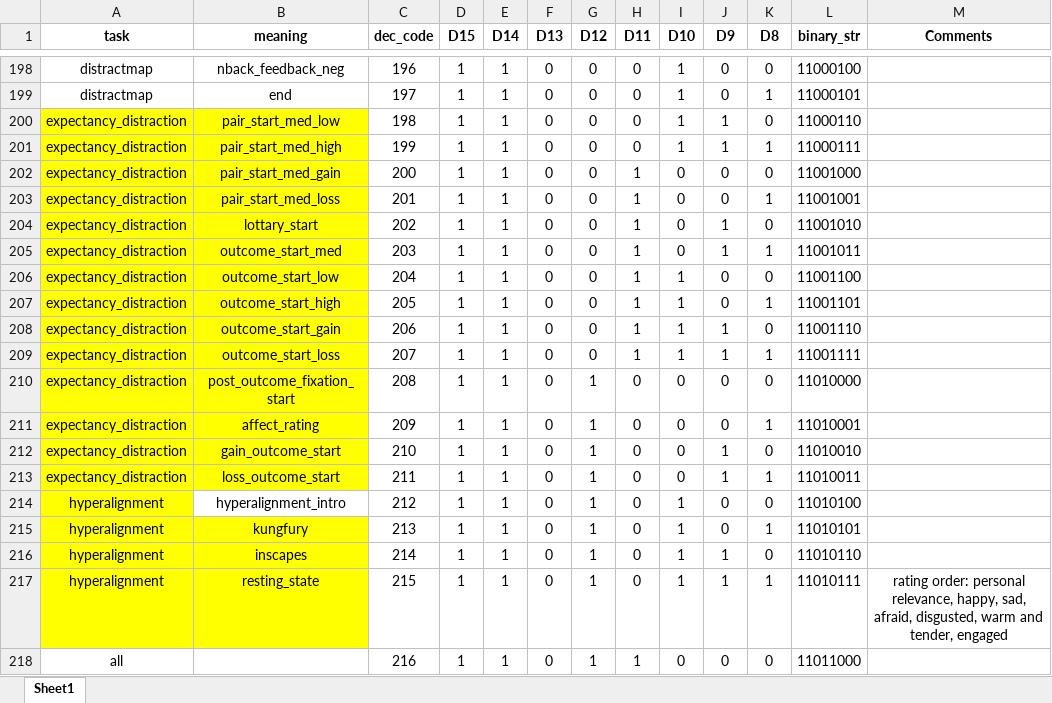
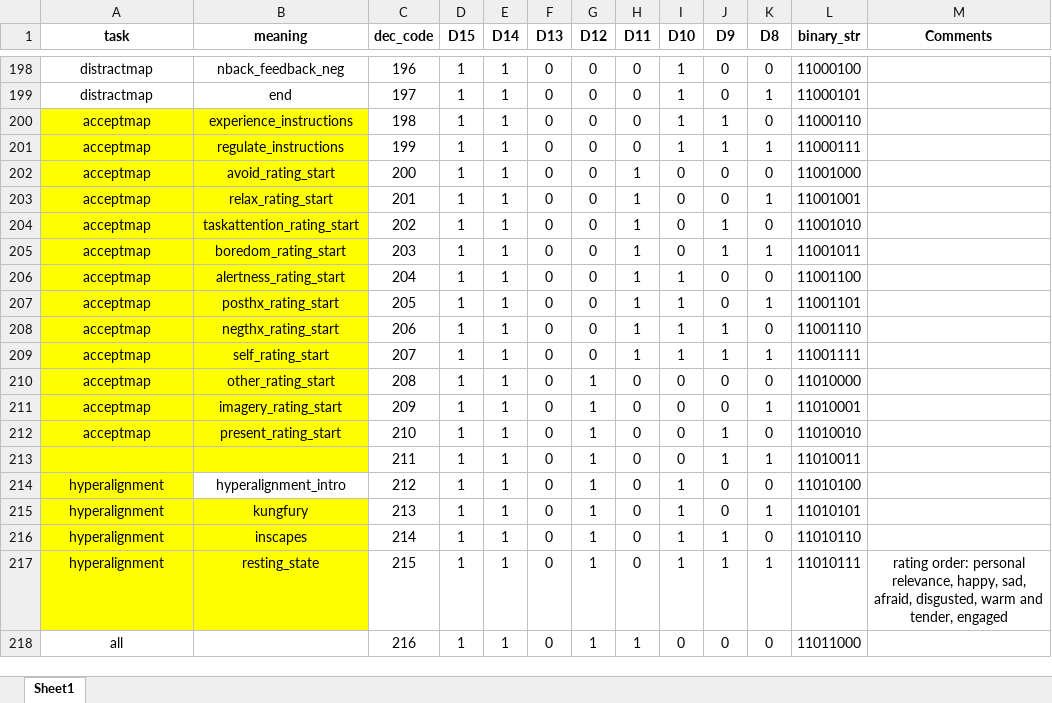
Before and after one commit to canlab/WASABI_public, an Excel workbook: fMRI Tasks/info/biopac_code_dict.xlsx, sheet Sheet1, drawn as a sheet; only a part is shown, gaps mark what is left out; values as stored, in another font and other column widths than the file's, no borders; the diff covers the shown part only; the diff names each change by its address in the sheet, - before the commit and + after, or states it on an @@ line.

Commit message:
First push of AcceptMap

```diff
--- a/fMRI Tasks/info/biopac_code_dict.xlsx (sheet Sheet1)
+++ b/fMRI Tasks/info/biopac_code_dict.xlsx (sheet Sheet1)
-A200:A212 (task): expectancy_distraction
+A200:A212 (task): acceptmap
-B200 (meaning): pair_start_med_low
+B200 (meaning): experience_instructions
-B201 (meaning): pair_start_med_high
+B201 (meaning): regulate_instructions
-B202 (meaning): pair_start_med_gain
+B202 (meaning): avoid_rating_start
-B203 (meaning): pair_start_med_loss
+B203 (meaning): relax_rating_start
-B204 (meaning): lottary_start
+B204 (meaning): taskattention_rating_start
-B205 (meaning): outcome_start_med
+B205 (meaning): boredom_rating_start
-B206 (meaning): outcome_start_low
+B206 (meaning): alertness_rating_start
-B207 (meaning): outcome_start_high
+B207 (meaning): posthx_rating_start
-B208 (meaning): outcome_start_gain
+B208 (meaning): negthx_rating_start
-B209 (meaning): outcome_start_loss
+B209 (meaning): self_rating_start
-B210 (meaning): post_outcome_fixation_start
+B210 (meaning): other_rating_start
-B211 (meaning): affect_rating
+B211 (meaning): imagery_rating_start
-B212 (meaning): gain_outcome_start
+B212 (meaning): present_rating_start
-A213 (task): expectancy_distraction
+A213 (task): (empty)
-B213 (meaning): loss_outcome_start
+B213 (meaning): (empty)
```
Also changed, not shown: 17 edited cells and cell formats elsewhere in this sheet, 31 other files.
